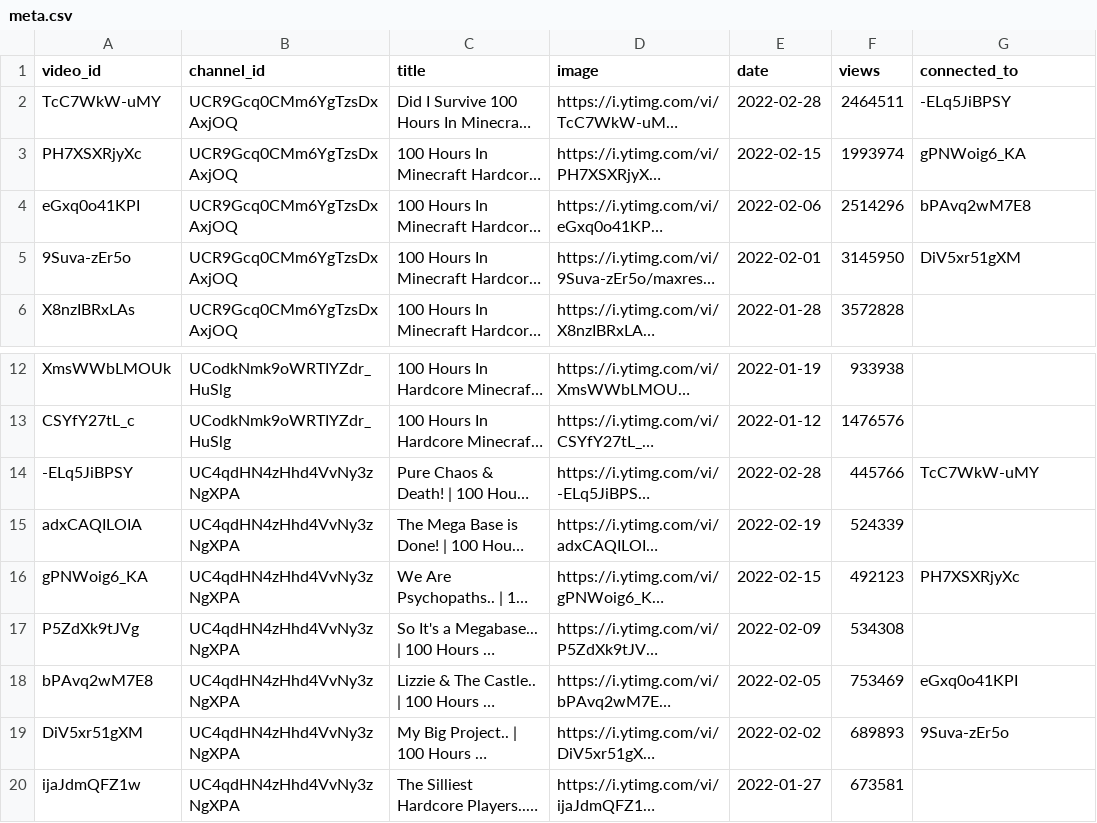
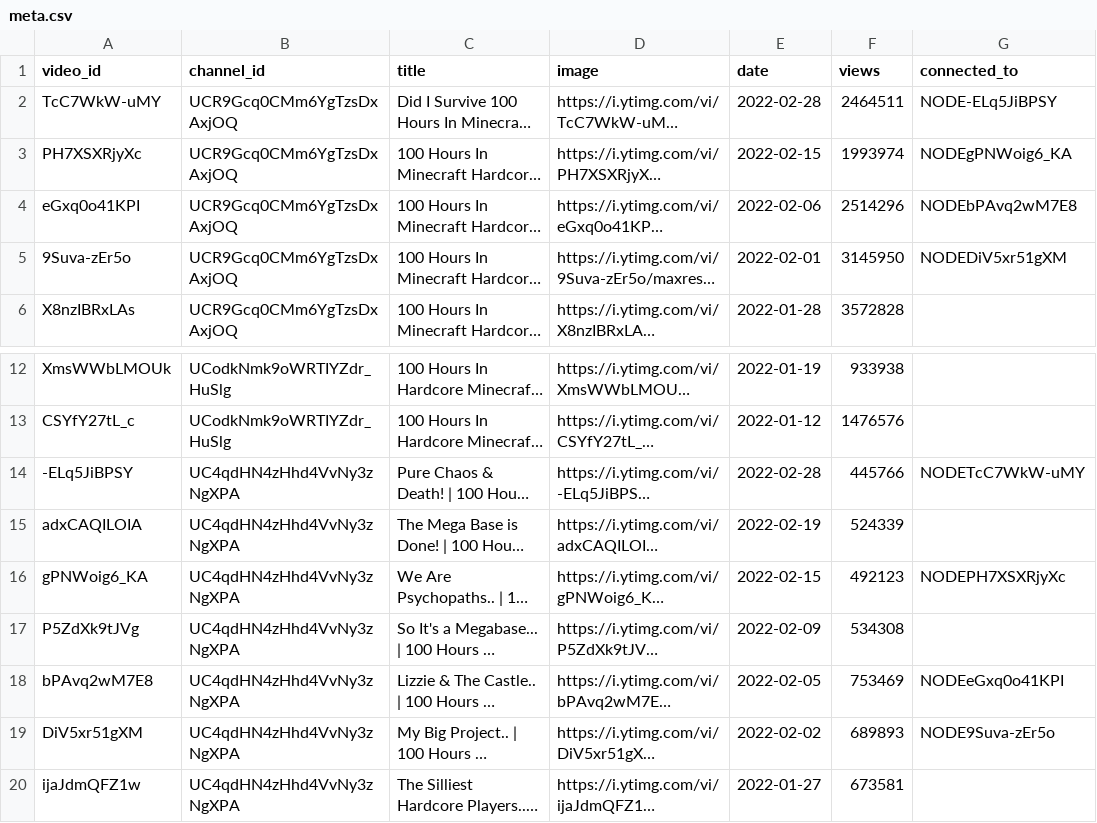
Before and after one commit to DAWells/interactive_plots, a CSV file: data/meta.csv, drawn as a sheet; only a part is shown, gaps mark what is left out; long unchanged cells end in …; the diff names each change by its address in the sheet, - before the commit and + after, or states it on an @@ line.

Commit message:
Add files via upload

```diff
--- a/data/meta.csv
+++ b/data/meta.csv
-G2 (connected_to): -ELq5JiBPSY
+G2 (connected_to): NODE-ELq5JiBPSY
-G3 (connected_to): gPNWoig6_KA
+G3 (connected_to): NODEgPNWoig6_KA
-G4 (connected_to): bPAvq2wM7E8
+G4 (connected_to): NODEbPAvq2wM7E8
-G5 (connected_to): DiV5xr51gXM
+G5 (connected_to): NODEDiV5xr51gXM
-G14 (connected_to): TcC7WkW-uMY
+G14 (connected_to): NODETcC7WkW-uMY
-G16 (connected_to): PH7XSXRjyXc
+G16 (connected_to): NODEPH7XSXRjyXc
-G18 (connected_to): eGxq0o41KPI
+G18 (connected_to): NODEeGxq0o41KPI
-G19 (connected_to): 9Suva-zEr5o
+G19 (connected_to): NODE9Suva-zEr5o
```
